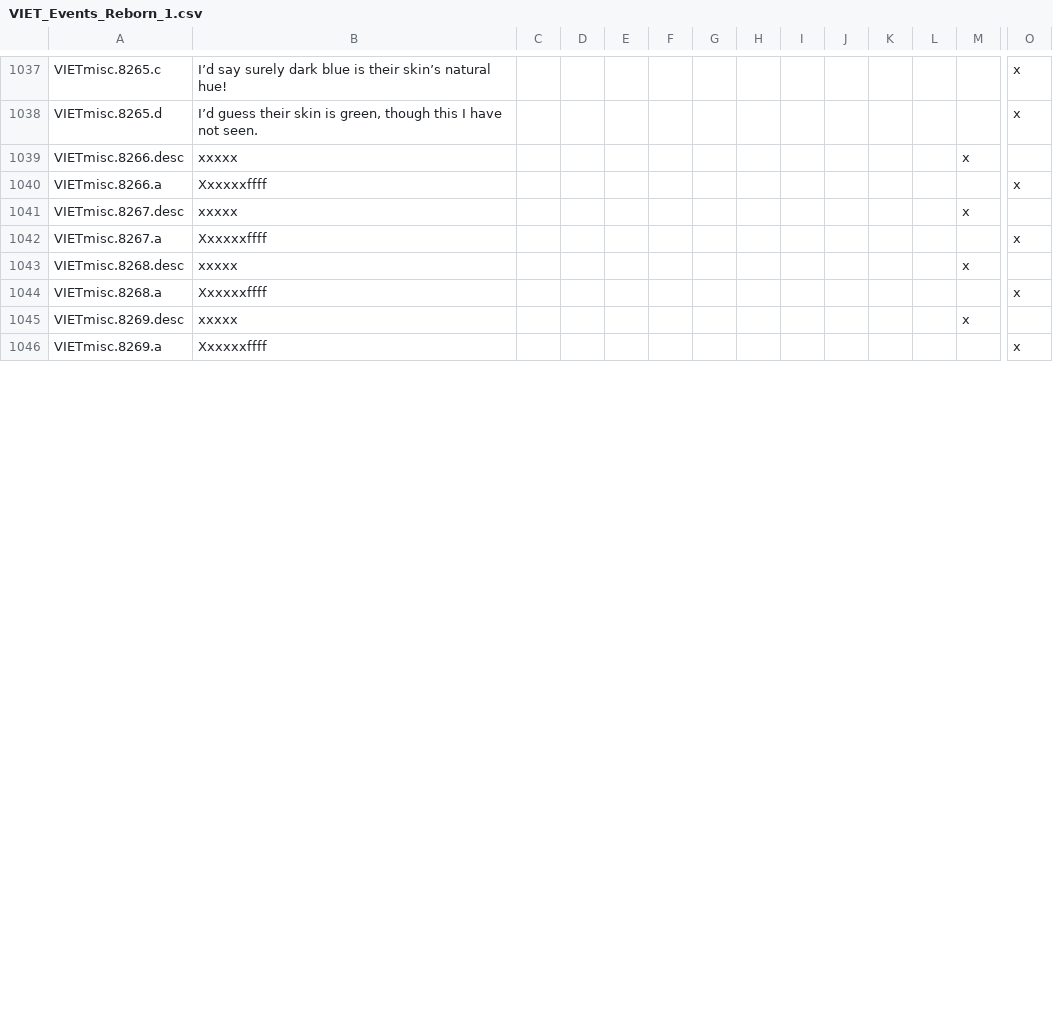
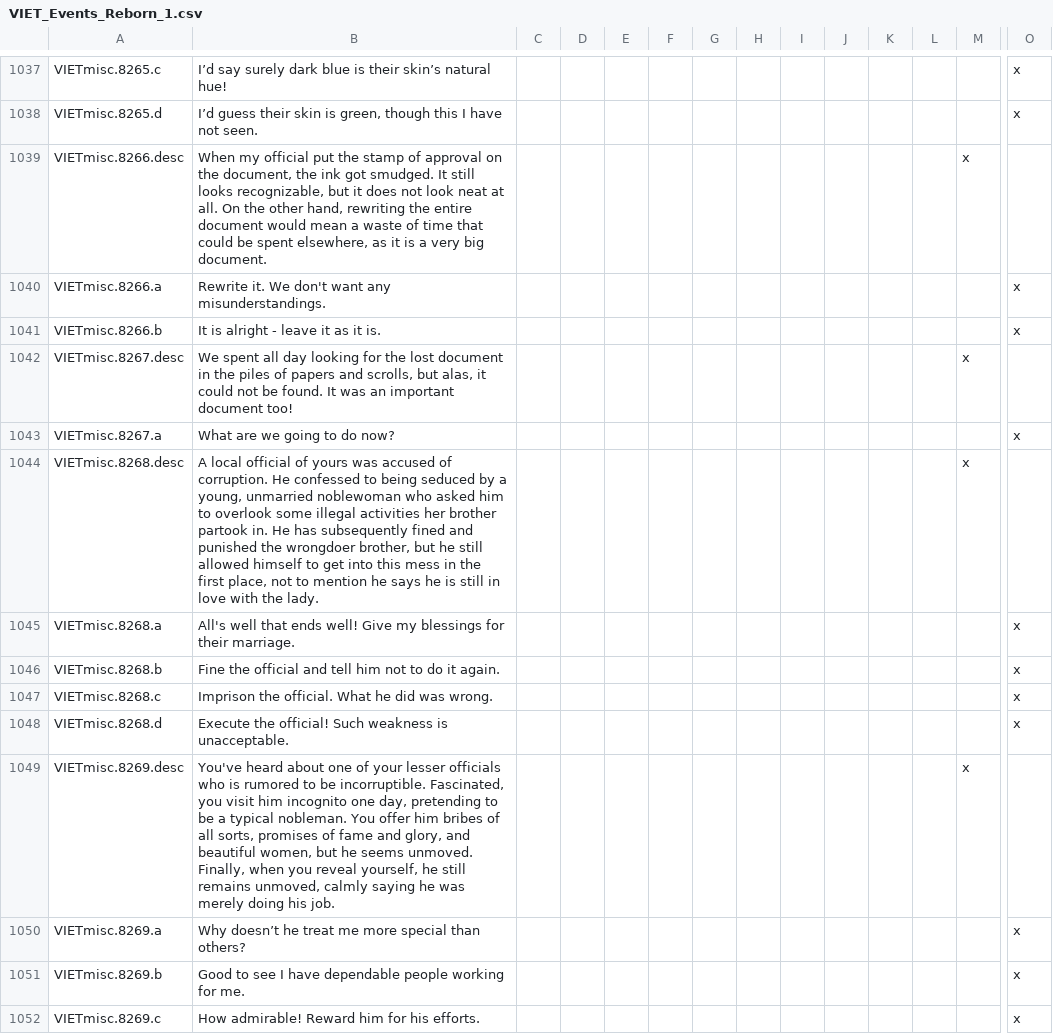
Before and after one commit to cybrxkhan/VIET-Events-Reborn, a CSV file: VIET Events/localisation/VIET_Events_Reborn_1.csv, drawn as a sheet; only a part is shown, gaps mark what is left out; addresses are those after the commit; rows hold the shown columns only; the diff covers the shown part only; the diff names each change by its address in the sheet, - before the commit and + after, or states it on an @@ line.

Commit message:
Daily work events localization

```diff
--- a/VIET Events/localisation/VIET_Events_Reborn_1.csv
+++ b/VIET Events/localisation/VIET_Events_Reborn_1.csv
-B1039: xxxxx
+B1039: When my official put the stamp of approval on the document, the ink got smudged. It still looks recognizable, but it does not look neat at all. On the other hand, rewriting the entire document would mean a waste of time that could be spent elsewhere, as it is a very big document.
-B1040: Xxxxxxffff
+B1040: Rewrite it. We don't want any misunderstandings.
+row 1041: VIETmisc.8266.b | It is alright - leave it as it is. |  |  |  |  |  |  |  |  |  |  |  | x
-B1042: xxxxx
+B1042: We spent all day looking for the lost document in the piles of papers and scrolls, but alas, it could not be found. It was an important document too!
-B1043: Xxxxxxffff
+B1043: What are we going to do now?
-B1044: xxxxx
+B1044: A local official of yours was accused of corruption. He confessed to being seduced by a young, unmarried noblewoman who asked him to overlook some illegal activities her brother partook in. He has subsequently fined and punished the wrongdoer brother, but he still allowed himself to get into this mess in the first place, not to mention he says he is still in love with the lady.
-B1045: Xxxxxxffff
+B1045: All's well that ends well! Give my blessings for their marriage.
+row 1046: VIETmisc.8268.b | Fine the official and tell him not to do it again. |  |  |  |  |  |  |  |  |  |  |  | x
+row 1047: VIETmisc.8268.c | Imprison the official. What he did was wrong. |  |  |  |  |  |  |  |  |  |  |  | x
+row 1048: VIETmisc.8268.d | Execute the official! Such weakness is unacceptable. |  |  |  |  |  |  |  |  |  |  |  | x
-B1049: xxxxx
+B1049: You've heard about one of your lesser officials who is rumored to be incorruptible. Fascinated, you visit him incognito one day, pretending to be a typical nobleman. You offer him bribes of all sorts, promises of fame and glory, and beautiful women, but he seems unmoved. Finally, when you reveal yourself, he still remains unmoved, calmly saying he was merely doing his job.
-B1050: Xxxxxxffff
+B1050: Why doesn’t he treat me more special than others?
+row 1051: VIETmisc.8269.b | Good to see I have dependable people working for me. |  |  |  |  |  |  |  |  |  |  |  | x
+row 1052: VIETmisc.8269.c | How admirable! Reward him for his efforts. |  |  |  |  |  |  |  |  |  |  |  | x
```
Also changed, not shown: 14 added rows and 15 edited cells elsewhere in this file.
